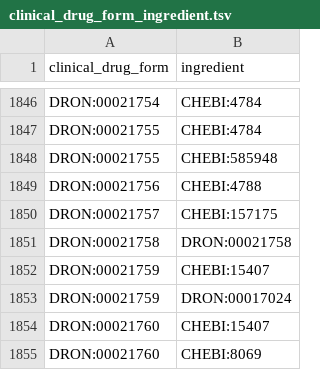
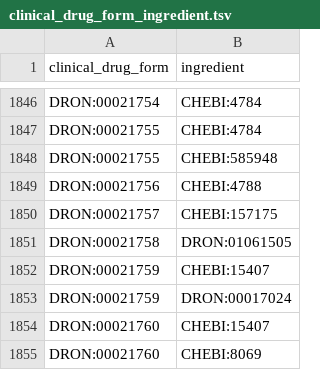
Before and after one commit to mcwdsi/dron, a TSV file: src/templates/clinical_drug_form_ingredient.tsv, drawn as a sheet; only a part is shown, gaps mark what is left out.

```diff
--- a/src/templates/clinical_drug_form_ingredient.tsv
+++ b/src/templates/clinical_drug_form_ingredient.tsv
@@ -1850,3 +1850,3 @@ DRON:00021756	CHEBI:4788
 DRON:00021757	CHEBI:157175
-DRON:00021758	DRON:00021758
+DRON:00021758	DRON:01061505
 DRON:00021759	CHEBI:15407
```
Also changed, not shown: 1 other file.
